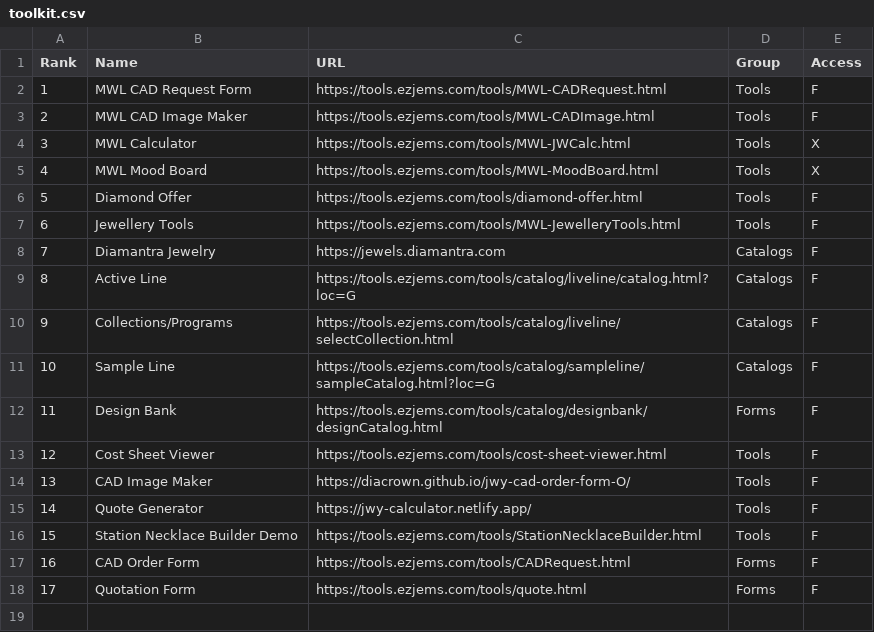
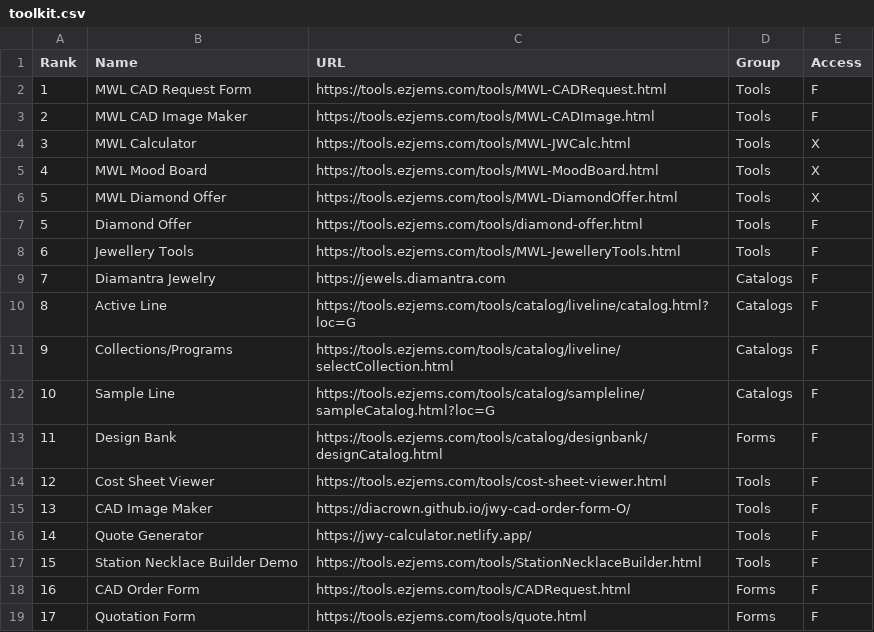
Before and after one commit to niravpmehta/jewelry-data, a CSV file: toolkit.csv, drawn as a sheet.

Commit message:
Update toolkit.csv

```diff
--- a/toolkit.csv
+++ b/toolkit.csv
@@ -5,2 +5,3 @@
 4,MWL Mood Board,https://tools.ezjems.com/tools/MWL-MoodBoard.html,Tools,X
+5,MWL Diamond Offer,https://tools.ezjems.com/tools/MWL-DiamondOffer.html,Tools,X
 5,Diamond Offer,https://tools.ezjems.com/tools/diamond-offer.html,Tools,F
```
